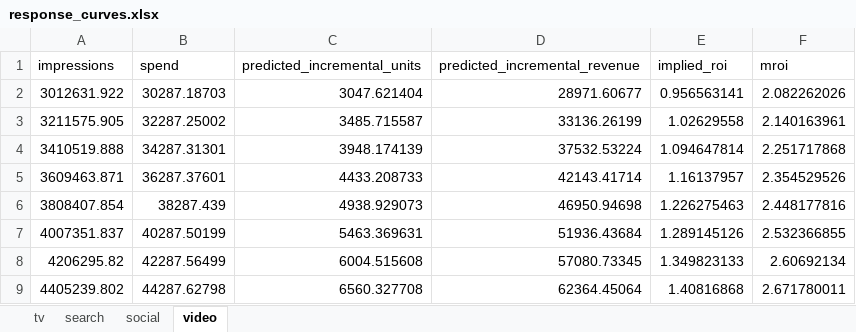
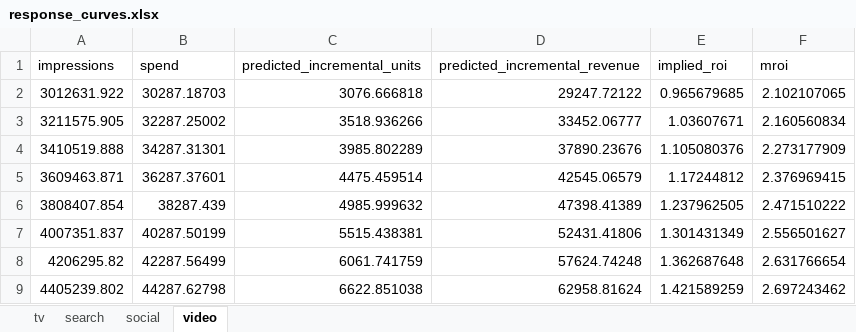
Before and after one commit to sidd99-nit/MMM_Tutorial, an Excel workbook: outputs/response_curves.xlsx, sheet video, drawn as a sheet; only a part is shown; values as stored, in another font and other column widths than the file's, no borders; the diff covers the shown part only; the diff names each change by its address in the sheet, - before the commit and + after, or states it on an @@ line.

```diff
--- a/outputs/response_curves.xlsx (sheet video)
+++ b/outputs/response_curves.xlsx (sheet video)
-C2 (predicted_incremental_units): 3047.621404
+C2 (predicted_incremental_units): 3076.666818
-D2 (predicted_incremental_revenue): 28971.60677
+D2 (predicted_incremental_revenue): 29247.72122
-E2 (implied_roi): 0.956563141
+E2 (implied_roi): 0.965679685
-F2 (mroi): 2.082262026
+F2 (mroi): 2.102107065
-C3 (predicted_incremental_units): 3485.715587
+C3 (predicted_incremental_units): 3518.936266
-D3 (predicted_incremental_revenue): 33136.26199
+D3 (predicted_incremental_revenue): 33452.06777
-E3 (implied_roi): 1.02629558
+E3 (implied_roi): 1.03607671
-F3 (mroi): 2.140163961
+F3 (mroi): 2.160560834
-C4 (predicted_incremental_units): 3948.174139
+C4 (predicted_incremental_units): 3985.802289
-D4 (predicted_incremental_revenue): 37532.53224
+D4 (predicted_incremental_revenue): 37890.23676
-E4 (implied_roi): 1.094647814
+E4 (implied_roi): 1.105080376
-F4 (mroi): 2.251717868
+F4 (mroi): 2.273177909
-C5 (predicted_incremental_units): 4433.208733
+C5 (predicted_incremental_units): 4475.459514
-D5 (predicted_incremental_revenue): 42143.41714
+D5 (predicted_incremental_revenue): 42545.06579
-E5 (implied_roi): 1.16137957
+E5 (implied_roi): 1.17244812
-F5 (mroi): 2.354529526
+F5 (mroi): 2.376969415
-C6 (predicted_incremental_units): 4938.929073
+C6 (predicted_incremental_units): 4985.999632
-D6 (predicted_incremental_revenue): 46950.94698
+D6 (predicted_incremental_revenue): 47398.41389
-E6 (implied_roi): 1.226275463
+E6 (implied_roi): 1.237962505
-F6 (mroi): 2.448177816
+F6 (mroi): 2.471510222
-C7 (predicted_incremental_units): 5463.369631
+C7 (predicted_incremental_units): 5515.438381
-D7 (predicted_incremental_revenue): 51936.43684
+D7 (predicted_incremental_revenue): 52431.41806
-E7 (implied_roi): 1.289145126
+E7 (implied_roi): 1.301431349
-F7 (mroi): 2.532366855
+F7 (mroi): 2.556501627
-C8 (predicted_incremental_units): 6004.515608
+C8 (predicted_incremental_units): 6061.741759
-D8 (predicted_incremental_revenue): 57080.73345
+D8 (predicted_incremental_revenue): 57624.74248
-E8 (implied_roi): 1.349823133
+E8 (implied_roi): 1.362687648
-F8 (mroi): 2.60692134
+F8 (mroi): 2.631766654
-C9 (predicted_incremental_units): 6560.327708
+C9 (predicted_incremental_units): 6622.851038
-D9 (predicted_incremental_revenue): 62364.45064
+D9 (predicted_incremental_revenue): 62958.81624
-E9 (implied_roi): 1.40816868
+E9 (implied_roi): 1.421589259
-F9 (mroi): 2.671780011
+F9 (mroi): 2.697243462
```
Also changed, not shown: 208 edited cells elsewhere in this sheet, sheet search, sheet social, sheet tv, 3 other files.
